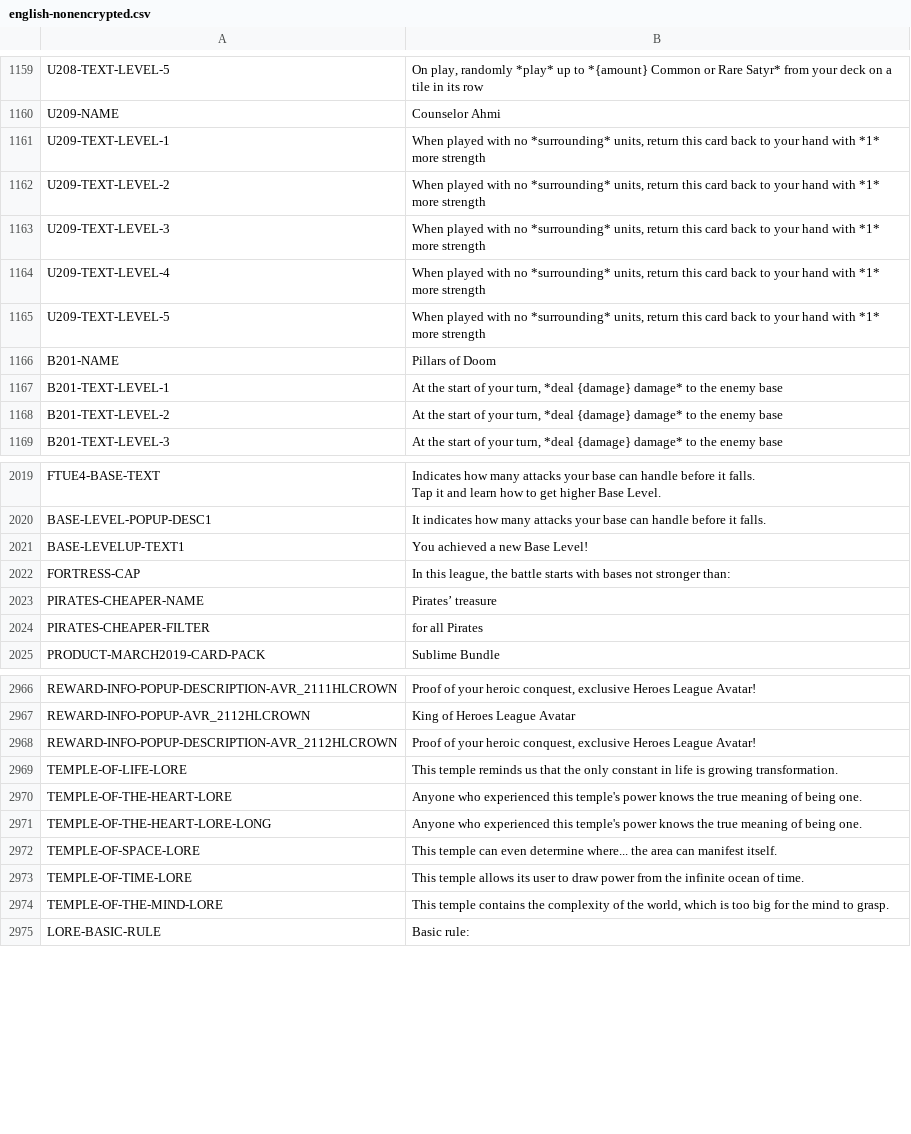
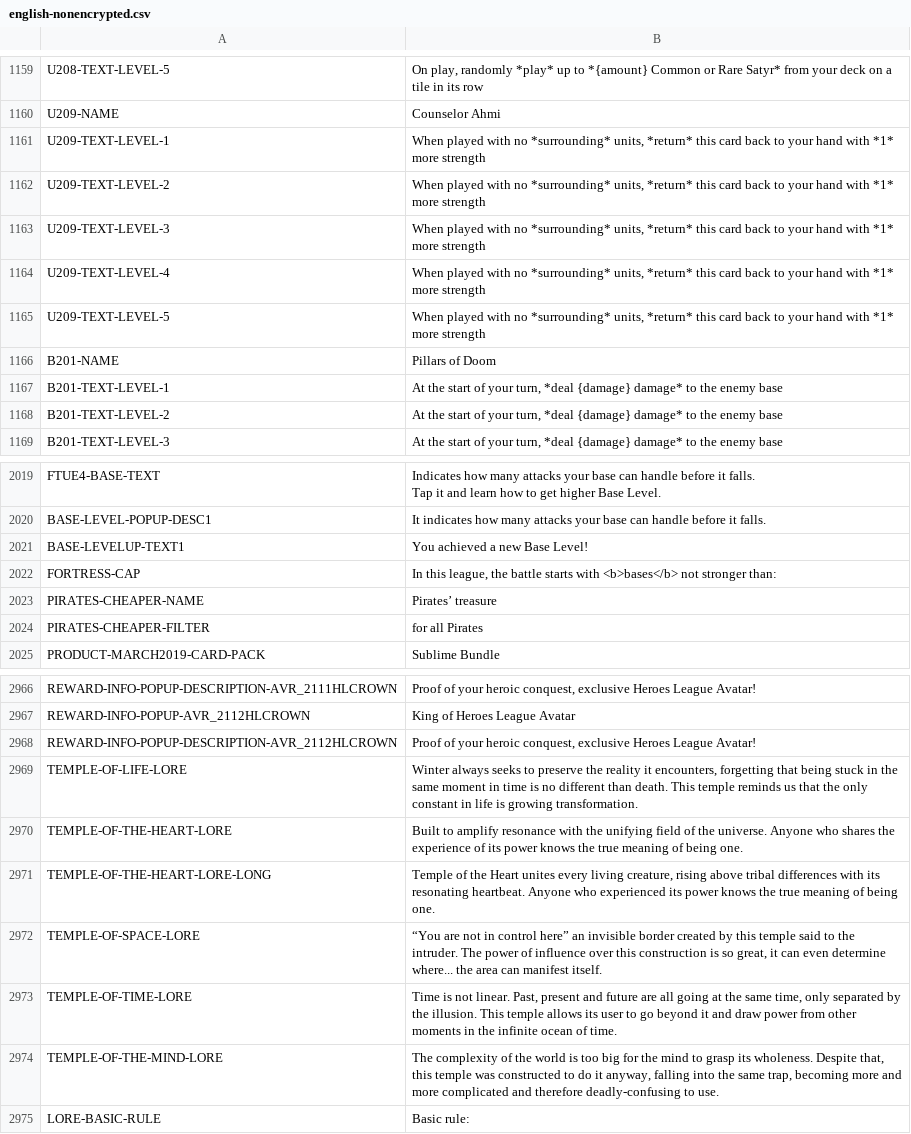
Before and after one commit to dvrp0/SBDynamicLocPatcher, a CSV file: localizations/english-nonencrypted.csv, drawn as a sheet; only a part is shown, gaps mark what is left out.

```diff
--- a/localizations/english-nonencrypted.csv
+++ b/localizations/english-nonencrypted.csv
@@ -1222,7 +1222,7 @@ U208-TEXT-LEVEL-5,"On play, randomly *play* up to *{amount} Common or Rare Satyr
 U209-NAME,"Counselor Ahmi"
-U209-TEXT-LEVEL-1,"When played with no *surrounding* units, return this card back to your hand with *1* more strength"
-U209-TEXT-LEVEL-2,"When played with no *surrounding* units, return this card back to your hand with *1* more strength"
-U209-TEXT-LEVEL-3,"When played with no *surrounding* units, return this card back to your hand with *1* more strength"
-U209-TEXT-LEVEL-4,"When played with no *surrounding* units, return this card back to your hand with *1* more strength"
-U209-TEXT-LEVEL-5,"When played with no *surrounding* units, return this card back to your hand with *1* more strength"
+U209-TEXT-LEVEL-1,"When played with no *surrounding* units, *return* this card back to your hand with *1* more strength"
+U209-TEXT-LEVEL-2,"When played with no *surrounding* units, *return* this card back to your hand with *1* more strength"
+U209-TEXT-LEVEL-3,"When played with no *surrounding* units, *return* this card back to your hand with *1* more strength"
+U209-TEXT-LEVEL-4,"When played with no *surrounding* units, *return* this card back to your hand with *1* more strength"
+U209-TEXT-LEVEL-5,"When played with no *surrounding* units, *return* this card back to your hand with *1* more strength"
 B201-NAME,"Pillars of Doom"
@@ -2089,3 +2089,3 @@ BASE-LEVEL-POPUP-DESC1,"It indicates how many attacks your base can handle befor
 BASE-LEVELUP-TEXT1,"You achieved a new Base Level!"
-FORTRESS-CAP,"In this league, the battle starts with bases not stronger than:"
+FORTRESS-CAP,"In this league, the battle starts with <b>bases</b> not stronger than:"
 PIRATES-CHEAPER-NAME,"Pirates’ treasure"
@@ -3178,8 +3178,8 @@ REWARD-INFO-POPUP-AVR_2112HLCROWN,"King of Heroes League Avatar"
 REWARD-INFO-POPUP-DESCRIPTION-AVR_2112HLCROWN,"Proof of your heroic conquest, exclusive Heroes League Avatar!"
-TEMPLE-OF-LIFE-LORE,"This temple reminds us that the only constant in life is growing transformation."
-TEMPLE-OF-THE-HEART-LORE,"Anyone who experienced this temple's power knows the true meaning of being one."
-TEMPLE-OF-THE-HEART-LORE-LONG,"Anyone who experienced this temple's power knows the true meaning of being one."
-TEMPLE-OF-SPACE-LORE,"This temple can even determine where... the area can manifest itself."
-TEMPLE-OF-TIME-LORE,"This temple allows its user to draw power from the infinite ocean of time."
-TEMPLE-OF-THE-MIND-LORE,"This temple contains the complexity of the world, which is too big for the mind to grasp."
+TEMPLE-OF-LIFE-LORE,"Winter always seeks to preserve the reality it encounters, forgetting that being stuck in the same moment in time is no different than death. This temple reminds us that the only constant in life is growing transformation."
+TEMPLE-OF-THE-HEART-LORE,"Built to amplify resonance with the unifying field of the universe. Anyone who shares the experience of its power knows the true meaning of being one."
+TEMPLE-OF-THE-HEART-LORE-LONG,"Temple of the Heart unites every living creature, rising above tribal differences with its resonating heartbeat. Anyone who experienced its power knows the true meaning of being one."
+TEMPLE-OF-SPACE-LORE,"“You are not in control here” an invisible border created by this temple said to the intruder. The power of influence over this construction is so great, it can even determine where... the area can manifest itself."
+TEMPLE-OF-TIME-LORE,"Time is not linear. Past, present and future are all going at the same time, only separated by the illusion. This temple allows its user to go beyond it and draw power from other moments in the infinite ocean of time."
+TEMPLE-OF-THE-MIND-LORE,"The complexity of the world is too big for the mind to grasp its wholeness. Despite that, this temple was constructed to do it anyway, falling into the same trap, becoming more and more complicated and therefore deadly-confusing to use."
 LORE-BASIC-RULE,"Basic rule:"
```
Also changed, not shown: localizations/english.csv, localizations/korean-nonencrypted.csv, 1 other file.
